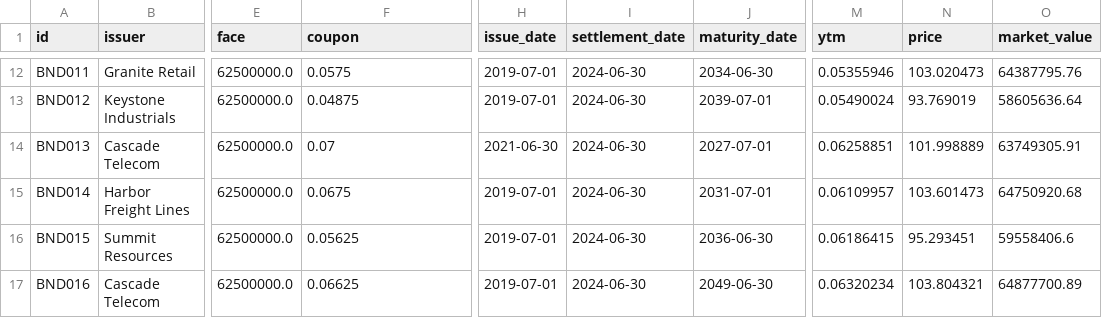
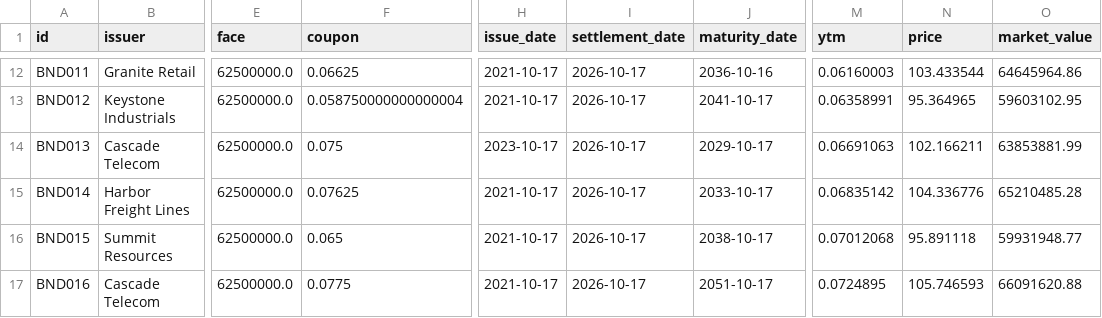
Before and after one commit to Manal9667/ALM-Risk-Simulator, a CSV file: data/holdings_hypothetical.csv, drawn as a sheet; only a part is shown, gaps mark what is left out; the diff covers the shown part only; the diff names each change by its address in the sheet, - before the commit and + after, or states it on an @@ line.

```diff
--- a/data/holdings_hypothetical.csv
+++ b/data/holdings_hypothetical.csv
-F12 (coupon): 0.0575
+F12 (coupon): 0.06625
-H12:H13 (issue_date): 2019-07-01
+H12:H13 (issue_date): 2021-10-17
-I12:I17 (settlement_date): 2024-06-30
+I12:I17 (settlement_date): 2026-10-17
-J12 (maturity_date): 2034-06-30
+J12 (maturity_date): 2036-10-16
-M12 (ytm): 0.05355946
+M12 (ytm): 0.06160003
-N12 (price): 103.020473
+N12 (price): 103.433544
-O12 (market_value): 64387795.76
+O12 (market_value): 64645964.86
-F13 (coupon): 0.04875
+F13 (coupon): 0.058750000000000004
-J13 (maturity_date): 2039-07-01
+J13 (maturity_date): 2041-10-17
-M13 (ytm): 0.05490024
+M13 (ytm): 0.06358991
-N13 (price): 93.769019
+N13 (price): 95.364965
-O13 (market_value): 58605636.64
+O13 (market_value): 59603102.95
-F14 (coupon): 0.07
+F14 (coupon): 0.075
-H14 (issue_date): 2021-06-30
+H14 (issue_date): 2023-10-17
-J14 (maturity_date): 2027-07-01
+J14 (maturity_date): 2029-10-17
-M14 (ytm): 0.06258851
+M14 (ytm): 0.06691063
-N14 (price): 101.998889
+N14 (price): 102.166211
-O14 (market_value): 63749305.91
+O14 (market_value): 63853881.99
-F15 (coupon): 0.0675
+F15 (coupon): 0.07625
-H15:H17 (issue_date): 2019-07-01
+H15:H17 (issue_date): 2021-10-17
-J15 (maturity_date): 2031-07-01
+J15 (maturity_date): 2033-10-17
-M15 (ytm): 0.06109957
+M15 (ytm): 0.06835142
-N15 (price): 103.601473
+N15 (price): 104.336776
-O15 (market_value): 64750920.68
+O15 (market_value): 65210485.28
-F16 (coupon): 0.05625
+F16 (coupon): 0.065
-J16 (maturity_date): 2036-06-30
+J16 (maturity_date): 2038-10-17
-M16 (ytm): 0.06186415
+M16 (ytm): 0.07012068
-N16 (price): 95.293451
+N16 (price): 95.891118
-O16 (market_value): 59558406.6
+O16 (market_value): 59931948.77
-F17 (coupon): 0.06625
+F17 (coupon): 0.0775
-J17 (maturity_date): 2049-06-30
+J17 (maturity_date): 2051-10-17
-M17 (ytm): 0.06320234
+M17 (ytm): 0.0724895
-N17 (price): 103.804321
+N17 (price): 105.746593
-O17 (market_value): 64877700.89
+O17 (market_value): 66091620.88
```
Also changed, not shown: 70 edited cells elsewhere in this file, data/liabilities_hypothetical.csv, 6 other files.
